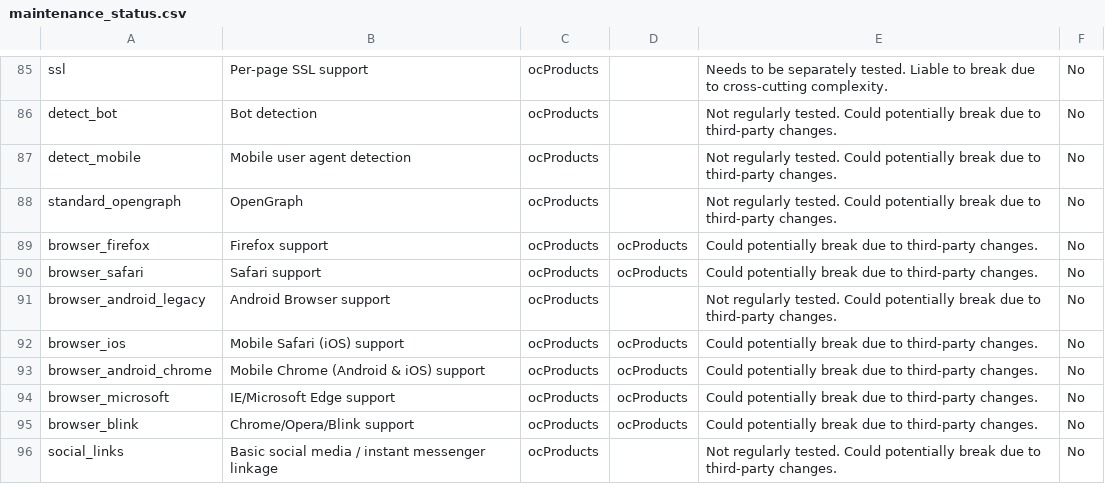
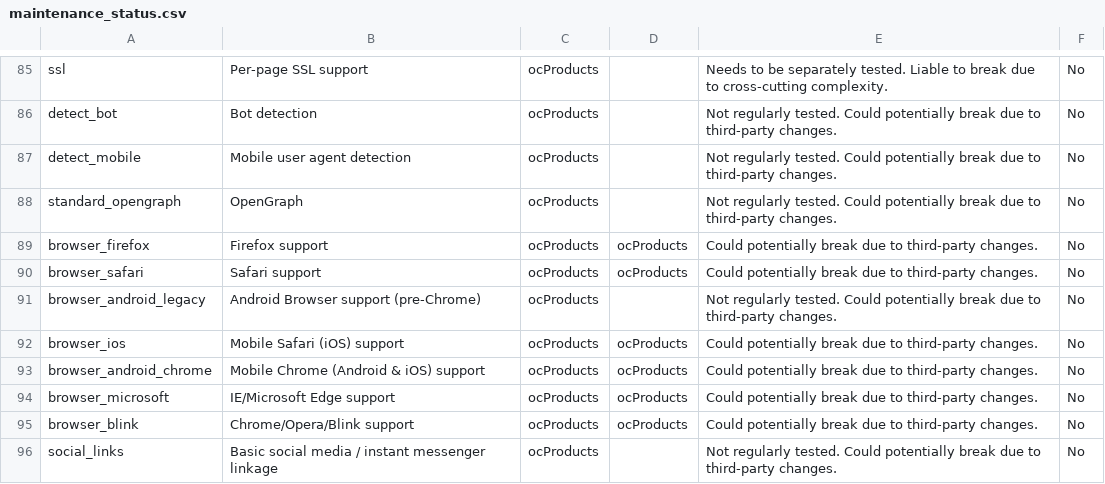
Before and after one commit to ocproducts/composr, a CSV file: data/maintenance_status.csv, drawn as a sheet; only a part is shown, gaps mark what is left out.

Commit message:
Maintenance status corrections

```diff
--- a/data/maintenance_status.csv
+++ b/data/maintenance_status.csv
@@ -90,3 +90,3 @@ browser_firefox,Firefox support,ocProducts,ocProducts,Could potentially break du
 browser_safari,Safari support,ocProducts,ocProducts,Could potentially break due to third-party changes.,No
-browser_android_legacy,Android Browser support,ocProducts,,Not regularly tested. Could potentially break due to third-party changes.,No
+browser_android_legacy,Android Browser support (pre-Chrome),ocProducts,,Not regularly tested. Could potentially break due to third-party changes.,No
 browser_ios,Mobile Safari (iOS) support,ocProducts,ocProducts,Could potentially break due to third-party changes.,No
```
Also changed, not shown: 1 other file.
